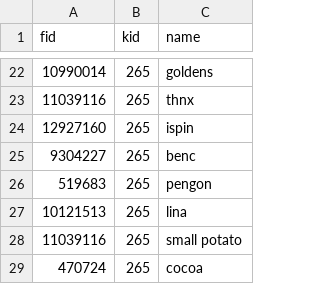
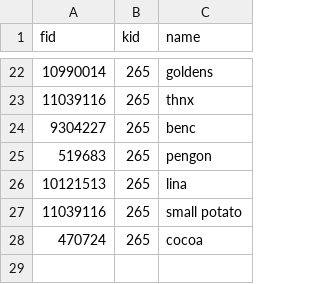
Before and after one commit to manman-maxman/redeemgiftcode, a CSV file: data/players.csv, drawn as a sheet; only a part is shown, gaps mark what is left out; the diff names each change by its address in the sheet, - before the commit and + after, or states it on an @@ line.

Commit message:
Update players.csv

```diff
--- a/data/players.csv
+++ b/data/players.csv
-row 24: 12927160 | 265 | ispin
```
